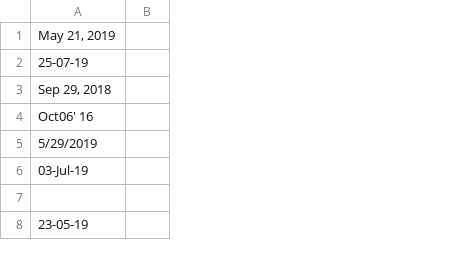
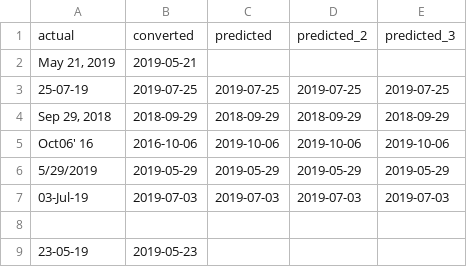
Before and after one commit to Girrajjangid/Machine-learning-projects-deployment, a CSV file: 03. TextExtractor_OCR(Deploy_AWS)/image_data.csv, drawn as a sheet; only a part is shown; removed rows and columns are numbered as before the commit, all else as after; the diff names each change by its address in the sheet, - before the commit and + after, or states it on an @@ line.

```diff
--- a/03. TextExtractor_OCR(Deploy_AWS)/image_data.csv
+++ b/03. TextExtractor_OCR(Deploy_AWS)/image_data.csv
-column B, empty
+column B, rows 2-9: 2019-05-21 | 2019-07-25 | 2018-09-29 | 2016-10-06 | 2019-05-29 | 2019-07-03 |  | 2019-05-23
+column C, rows 3-7: 2019-07-25 | 2018-09-29 | 2019-10-06 | 2019-05-29 | 2019-07-03
+column D, rows 3-7: 2019-07-25 | 2018-09-29 | 2019-10-06 | 2019-05-29 | 2019-07-03
+column E, rows 3-7: 2019-07-25 | 2018-09-29 | 2019-10-06 | 2019-05-29 | 2019-07-03
+row 1: actual | converted | predicted | predicted_2 | predicted_3
```
Also changed, not shown: 11 other files.
